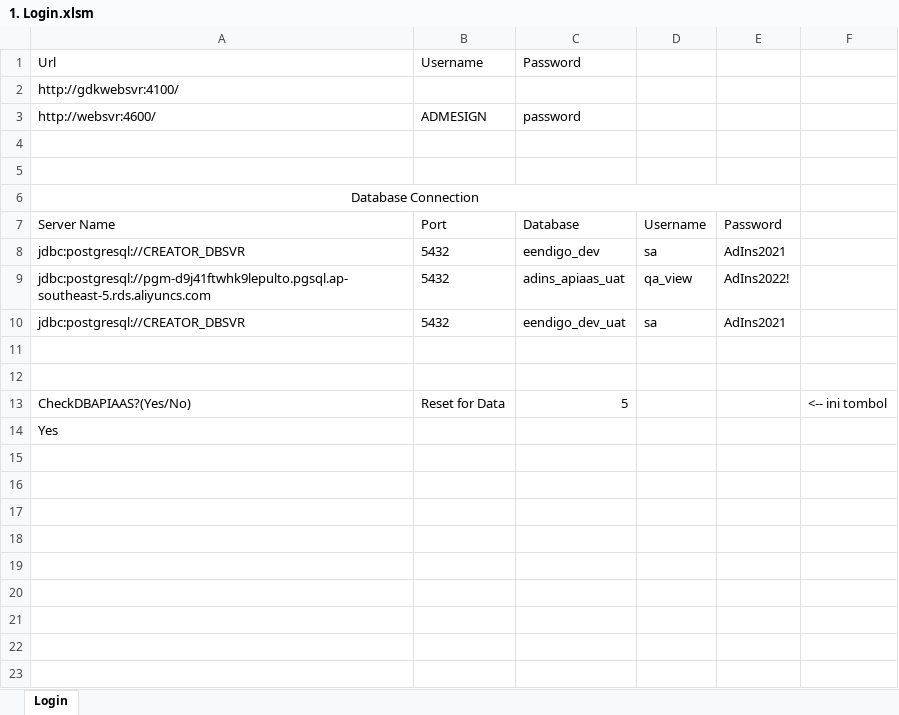
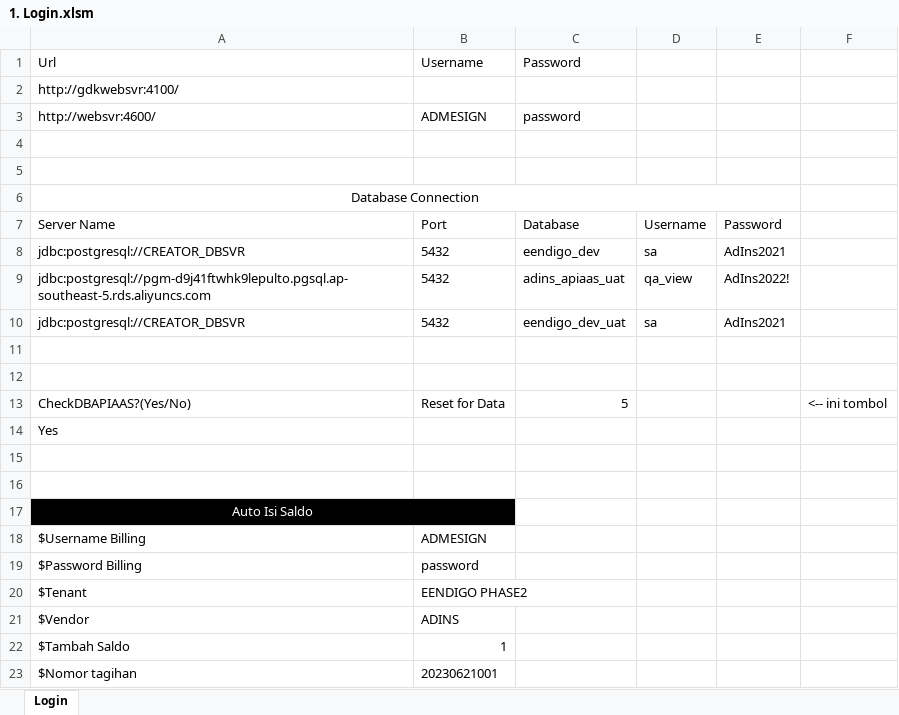
Before and after one commit to qcadins/ATAPIAAS, an Excel workbook: 1. Login.xlsm, sheet Login, drawn as a sheet; values as stored, in another font and other column widths than the file's, no borders; charts and pictures not drawn; the diff names each change by its address in the sheet, - before the commit and + after, or states it on an @@ line.

```diff
--- a/1. Login.xlsm (sheet Login)
+++ b/1. Login.xlsm (sheet Login)
+row 15: (empty)
+row 16: (empty)
+row 17: Auto Isi Saldo
+row 18: $Username Billing | ADMESIGN
+row 19: $Password Billing | password
+row 20: $Tenant | EENDIGO PHASE2
+row 21: $Vendor | ADINS
+row 22: $Tambah Saldo | 1
+row 23: $Nomor tagihan | 20230621001
```
Also changed, not shown: Excel/2. APIAAS.xlsx.
